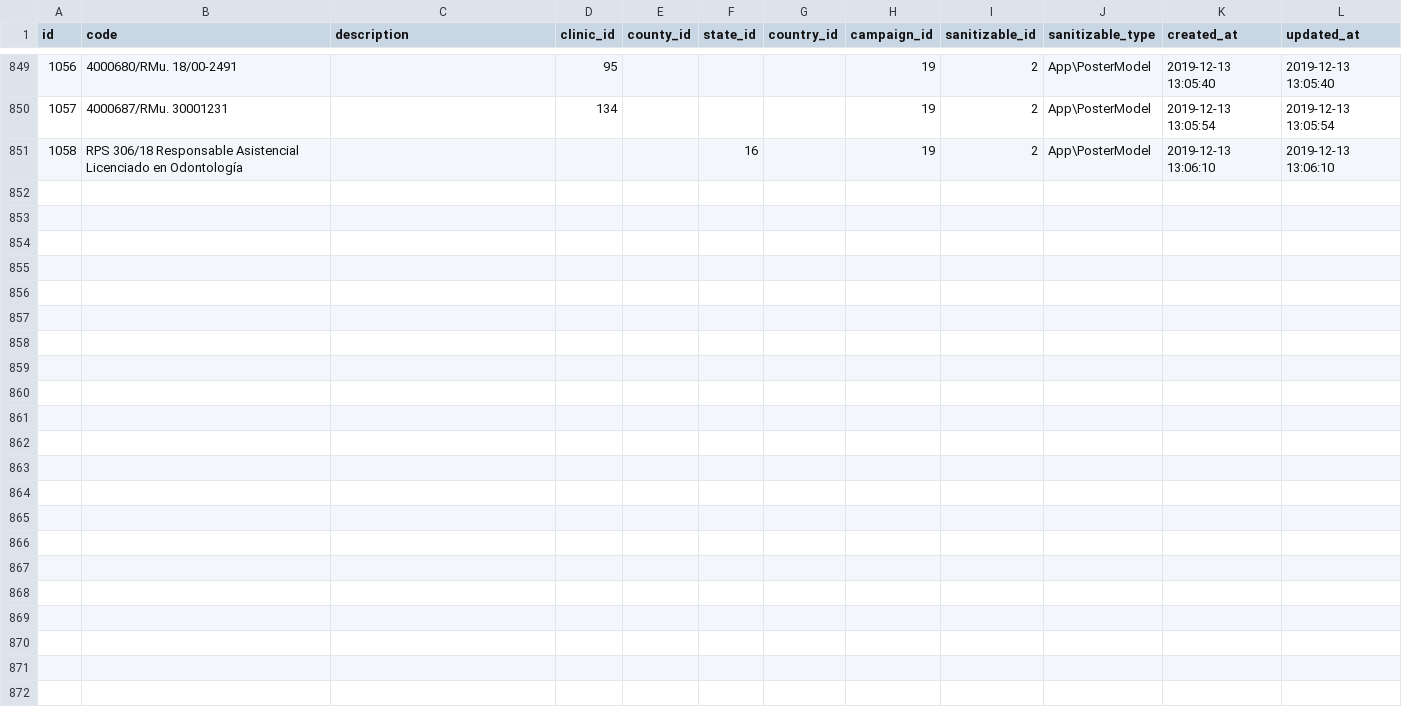
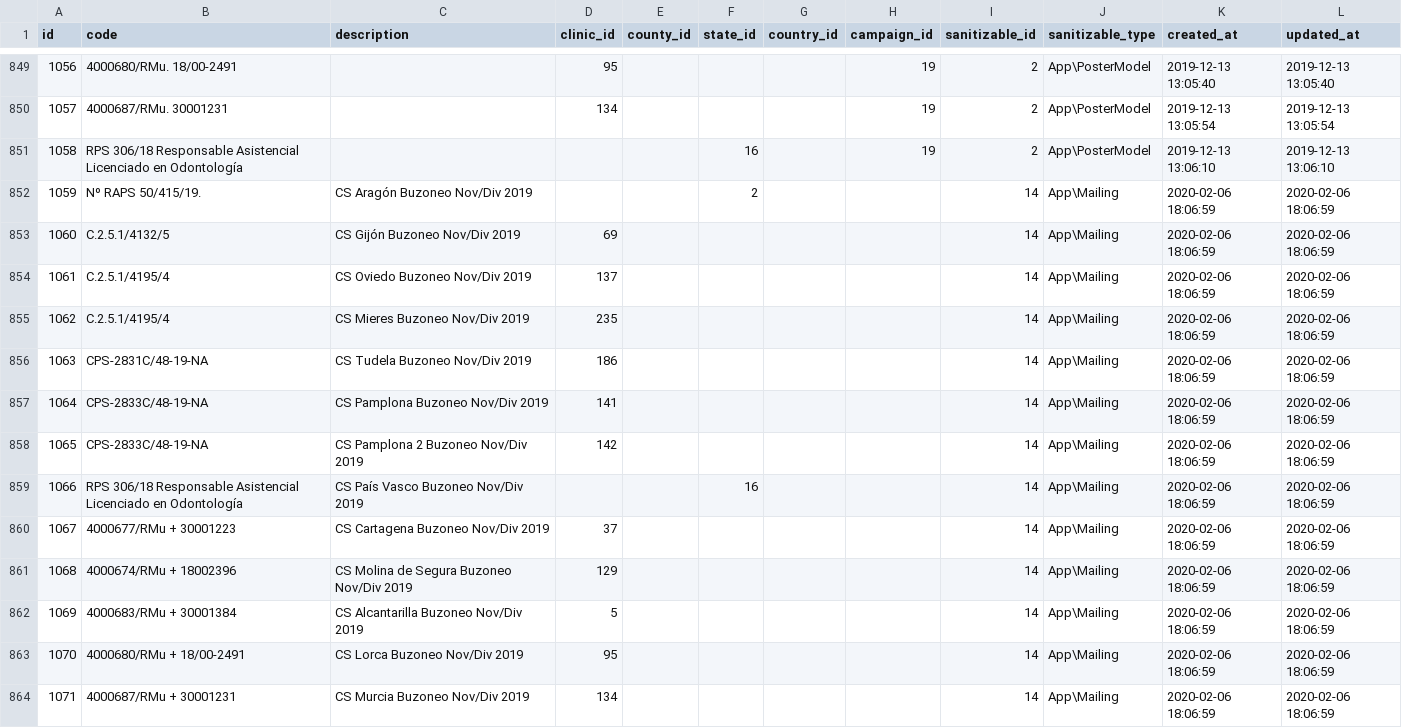
Before and after one commit to storagekid/miDentix, a CSV file: database/seeds/csvs/sanitary_codes.csv, drawn as a sheet; only a part is shown, gaps mark what is left out.

```diff
--- a/database/seeds/csvs/sanitary_codes.csv
+++ b/database/seeds/csvs/sanitary_codes.csv
@@ -851 +851,14 @@ id,"code","description",clinic_id,county_id,state_id,country_id,campaign_id,sani
 1058,"RPS 306/18 Responsable Asistencial Licenciado en Odontología",,,,16,,19,2,"App\PosterModel","2019-12-13 13:06:10","2019-12-13 13:06:10"
+1059,"Nº RAPS 50/415/19.","CS Aragón Buzoneo Nov/Div 2019",,,2,,,14,"App\Mailing","2020-02-06 18:06:59","2020-02-06 18:06:59"
+1060,"C.2.5.1/4132/5","CS Gijón Buzoneo Nov/Div 2019",69,,,,,14,"App\Mailing","2020-02-06 18:06:59","2020-02-06 18:06:59"
+1061,"C.2.5.1/4195/4","CS Oviedo Buzoneo Nov/Div 2019",137,,,,,14,"App\Mailing","2020-02-06 18:06:59","2020-02-06 18:06:59"
+1062,"C.2.5.1/4195/4","CS Mieres Buzoneo Nov/Div 2019",235,,,,,14,"App\Mailing","2020-02-06 18:06:59","2020-02-06 18:06:59"
+1063,"CPS-2831C/48-19-NA","CS Tudela Buzoneo Nov/Div 2019",186,,,,,14,"App\Mailing","2020-02-06 18:06:59","2020-02-06 18:06:59"
+1064,"CPS-2833C/48-19-NA","CS Pamplona Buzoneo Nov/Div 2019",141,,,,,14,"App\Mailing","2020-02-06 18:06:59","2020-02-06 18:06:59"
+1065,"CPS-2833C/48-19-NA","CS Pamplona 2 Buzoneo Nov/Div 2019",142,,,,,14,"App\Mailing","2020-02-06 18:06:59","2020-02-06 18:06:59"
+1066,"RPS 306/18 Responsable Asistencial Licenciado en Odontología","CS País Vasco Buzoneo Nov/Div 2019",,,16,,,14,"App\Mailing","2020-02-06 18:06:59","2020-02-06 18:06:59"
+1067,"4000677/RMu + 30001223","CS Cartagena Buzoneo Nov/Div 2019",37,,,,,14,"App\Mailing","2020-02-06 18:06:59","2020-02-06 18:06:59"
+1068,"4000674/RMu +  18002396","CS Molina de Segura Buzoneo Nov/Div 2019",129,,,,,14,"App\Mailing","2020-02-06 18:06:59","2020-02-06 18:06:59"
+1069,"4000683/RMu + 30001384","CS Alcantarilla Buzoneo Nov/Div 2019",5,,,,,14,"App\Mailing","2020-02-06 18:06:59","2020-02-06 18:06:59"
+1070,"4000680/RMu + 18/00-2491","CS Lorca Buzoneo Nov/Div 2019",95,,,,,14,"App\Mailing","2020-02-06 18:06:59","2020-02-06 18:06:59"
+1071,"4000687/RMu + 30001231","CS Murcia Buzoneo Nov/Div 2019",134,,,,,14,"App\Mailing","2020-02-06 18:06:59","2020-02-06 18:06:59"
```
Also changed, not shown: database/seeds/csvs/mailing_designs.csv, database/seeds/csvs/oauth_access_tokens.csv, 14 other files.
